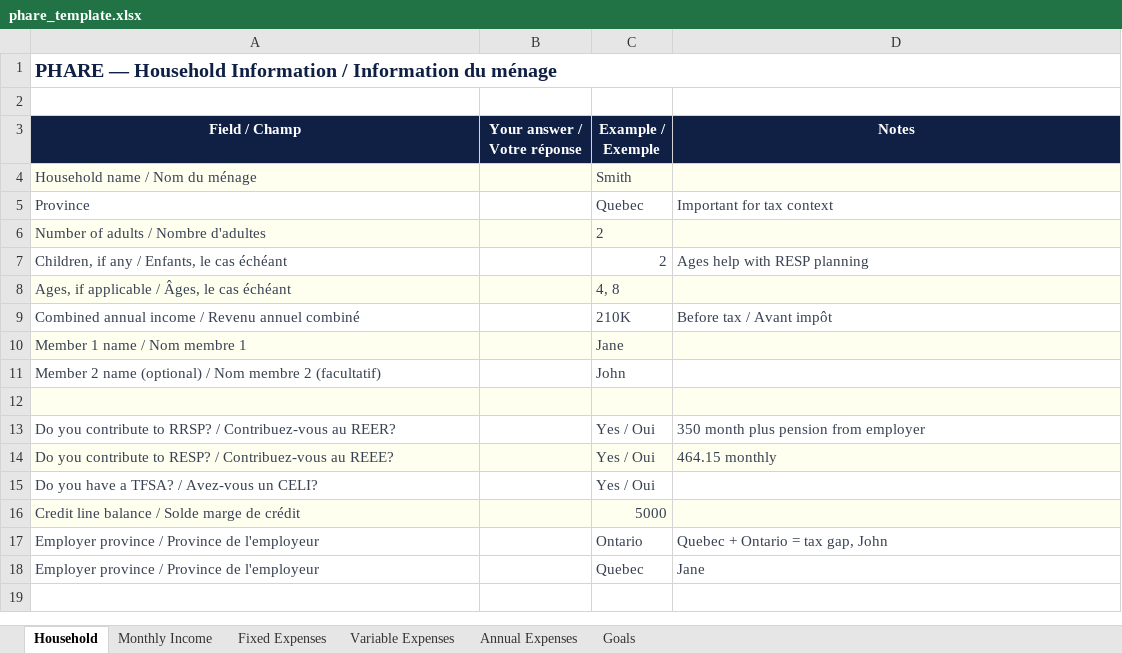
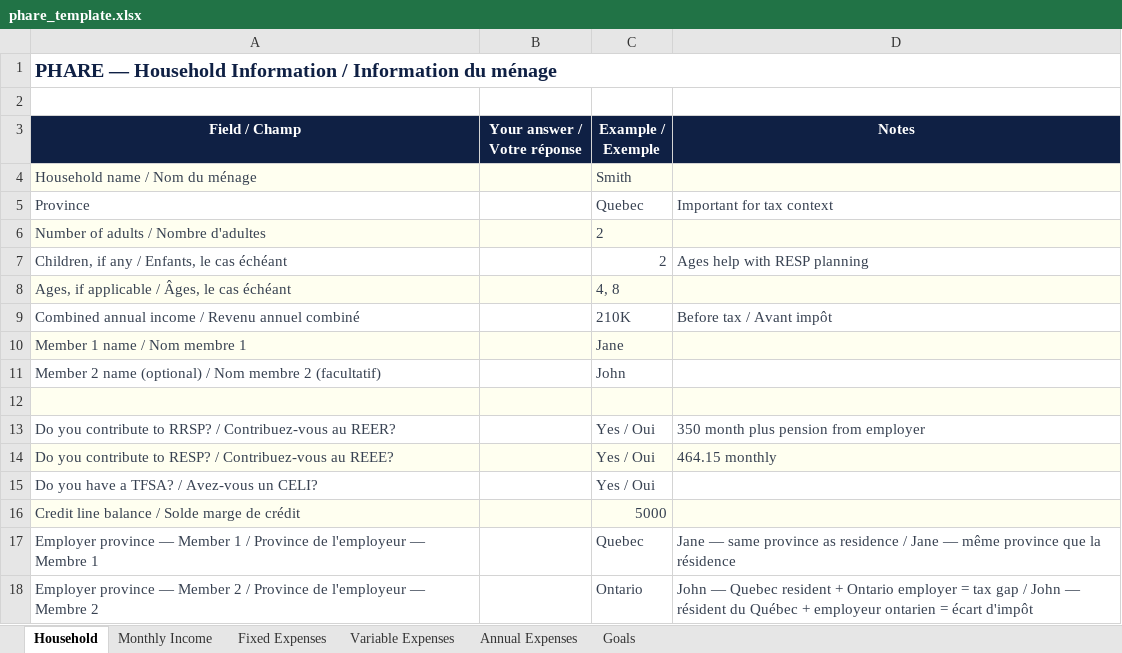
Before and after one commit to lineuPrompt/phare, an Excel workbook: public/phare_template.xlsx, sheet Household, drawn as a sheet; values as stored, in another font and other column widths than the file's, no borders; removed rows and columns are numbered as before the commit, all else as after; the diff names each change by its address in the sheet, - before the commit and + after, or states it on an @@ line.

Commit message:
Handoff — Household-sheet defects 1 & 2

```diff
--- a/public/phare_template.xlsx (sheet Household)
+++ b/public/phare_template.xlsx (sheet Household)
+row 17: Employer province — Member 1 / Province de l'employeur — Membre 1 |  | Quebec | Jane — same province as residence / Jane — même province que la résidence
-A18 (Field / Champ): Employer province / Province de l'employeur
+A18 (Field / Champ): Employer province — Member 2 / Province de l'employeur — Membre 2
-D18 (Notes): Quebec + Ontario = tax gap, John
+D18 (Notes): John — Quebec resident + Ontario employer = tax gap / John — résident du Québec + employeur ontarien = écart d'impôt
-row 18: Employer province / Province de l'employeur |  | Quebec | Jane
```
Also changed, not shown: sheet Variable Expenses, 5 other files.
